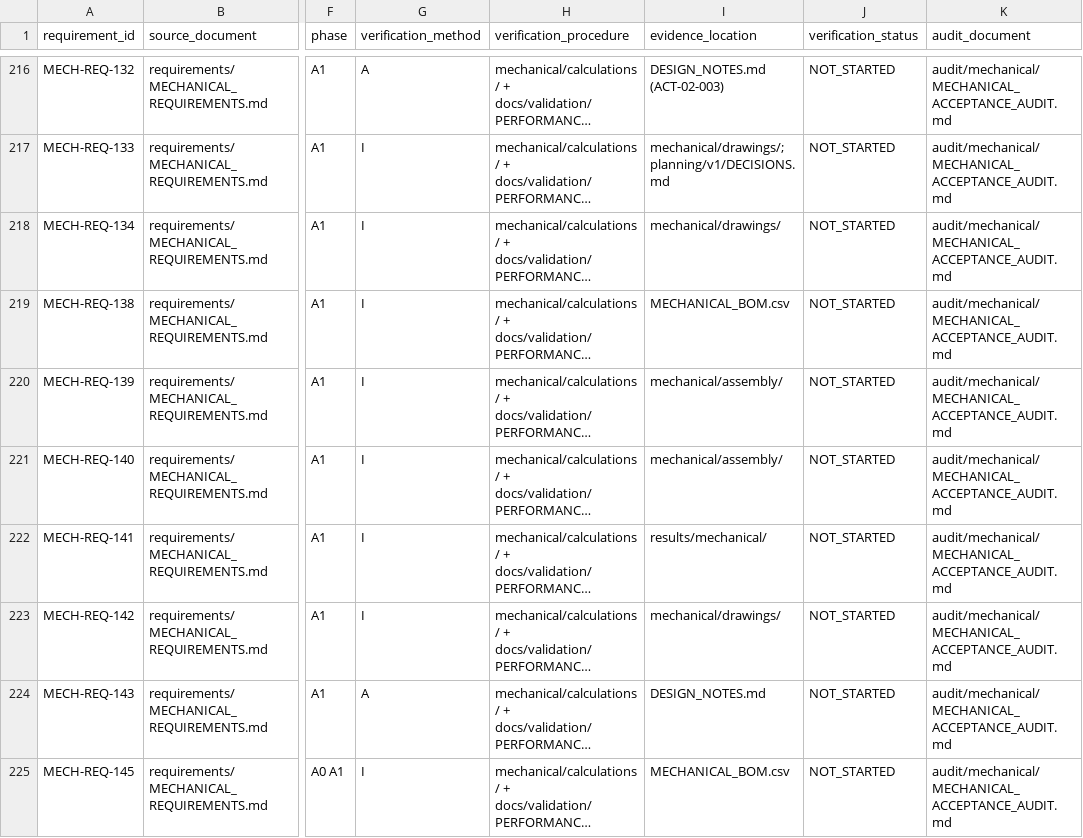
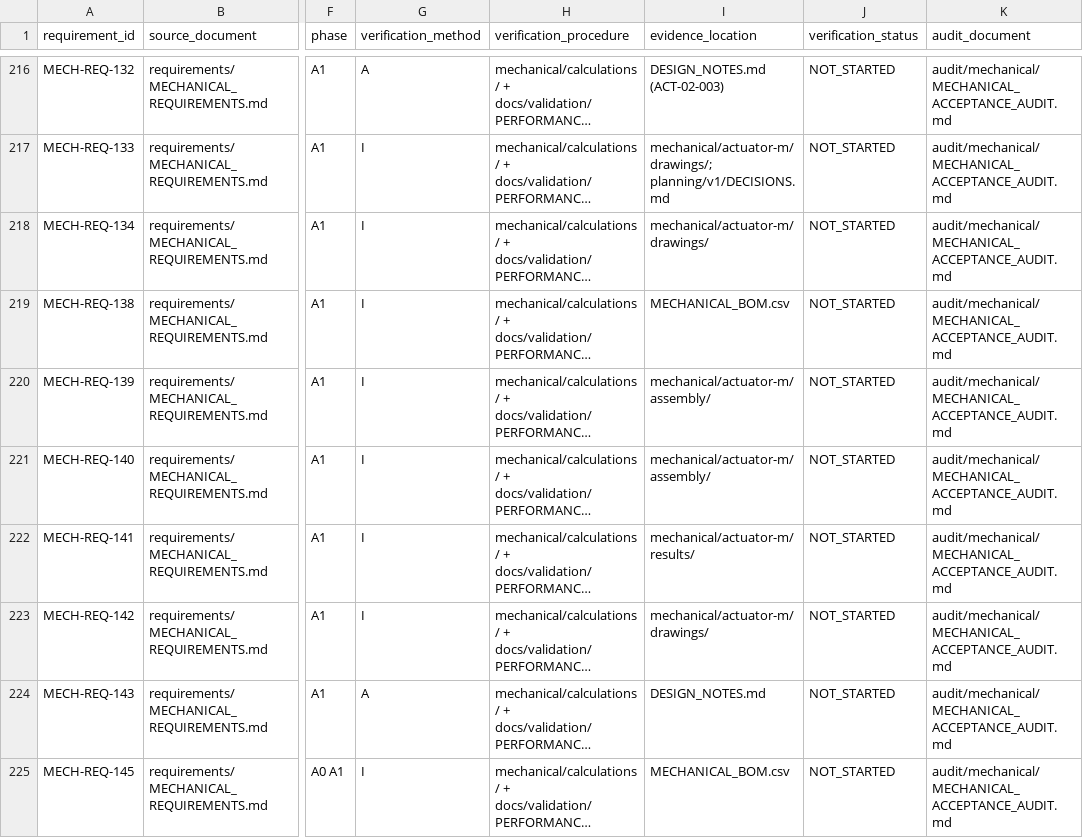
Before and after one commit to KritvaOS/kritva-actuator, a CSV file: audit/requirements_traceability/REQUIREMENTS_TRACEABILITY.csv, drawn as a sheet; only a part is shown, gaps mark what is left out; long unchanged cells end in …; the diff covers the shown part only; the diff names each change by its address in the sheet, - before the commit and + after, or states it on an @@ line.

```diff
--- a/audit/requirements_traceability/REQUIREMENTS_TRACEABILITY.csv
+++ b/audit/requirements_traceability/REQUIREMENTS_TRACEABILITY.csv
-I217 (evidence_location): mechanical/drawings/; planning/v1/DECISIONS.md
+I217 (evidence_location): mechanical/actuator-m/drawings/; planning/v1/DECISIONS.md
-I218 (evidence_location): mechanical/drawings/
+I218 (evidence_location): mechanical/actuator-m/drawings/
-I220:I221 (evidence_location): mechanical/assembly/
+I220:I221 (evidence_location): mechanical/actuator-m/assembly/
-I222 (evidence_location): results/mechanical/
+I222 (evidence_location): mechanical/actuator-m/results/
-I223 (evidence_location): mechanical/drawings/
+I223 (evidence_location): mechanical/actuator-m/drawings/
```
Also changed, not shown: 91 edited cells elsewhere in this file, planning/v2/MIGRATION_MANIFEST.csv, 11 other files.
